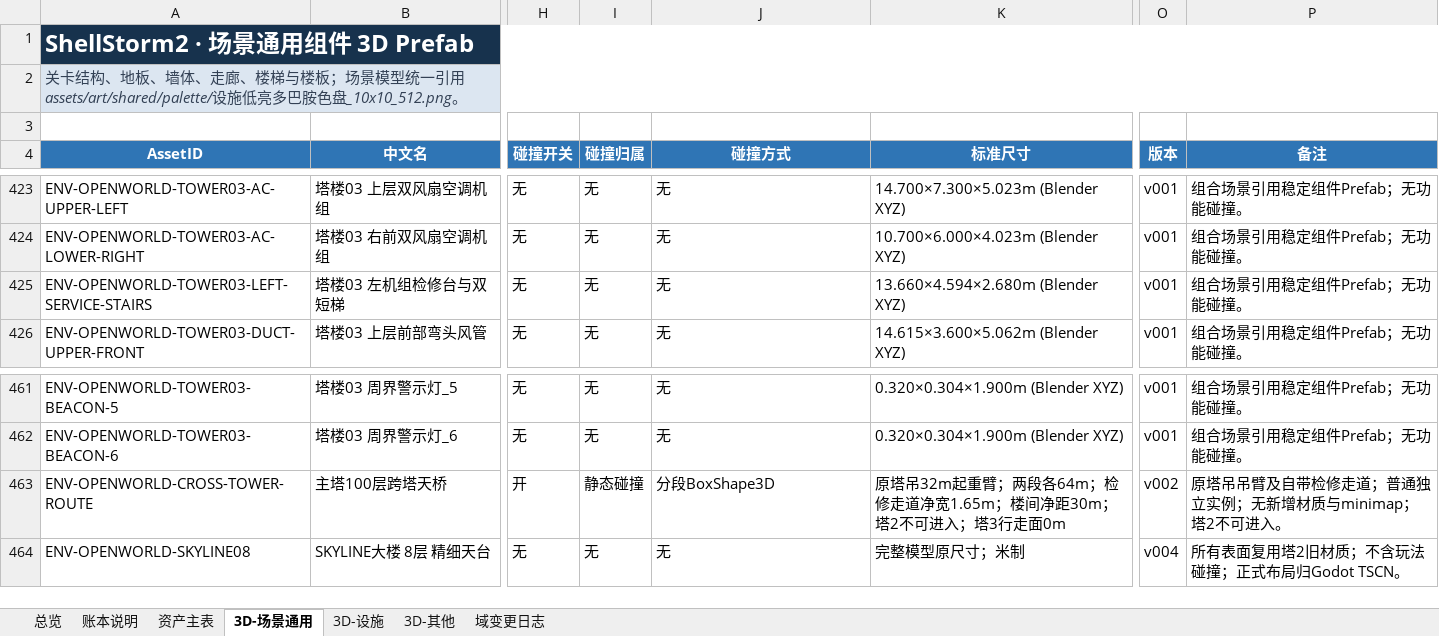
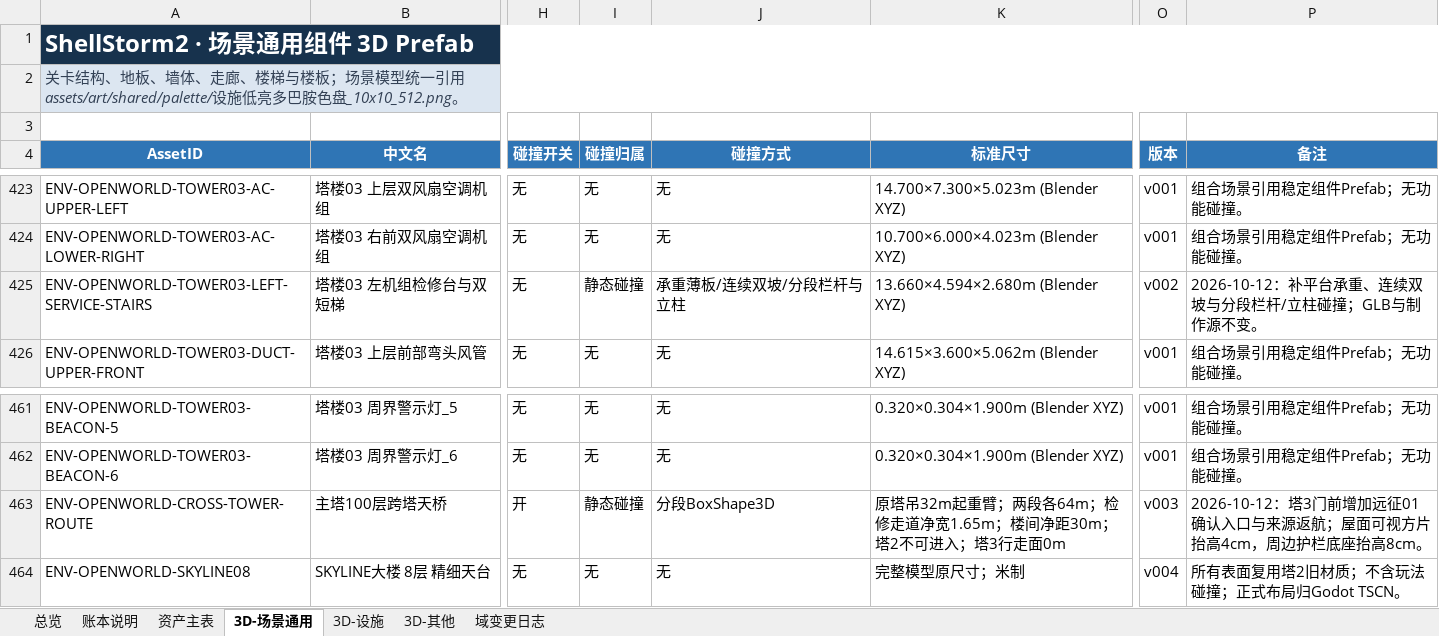
Before and after one commit to summercard/ShellStorm2, an Excel workbook: assets/registry/ledgers/ShellStorm2_场景账本_v001.xlsx, sheet 3D-场景通用, drawn as a sheet; only a part is shown, gaps mark what is left out; values as stored, in another font and other column widths than the file's, no borders; the diff names each change by its address in the sheet, - before the commit and + after, or states it on an @@ line.

```diff
--- a/assets/registry/ledgers/ShellStorm2_场景账本_v001.xlsx (sheet 3D-场景通用)
+++ b/assets/registry/ledgers/ShellStorm2_场景账本_v001.xlsx (sheet 3D-场景通用)
-I425 (碰撞归属): 无
+I425 (碰撞归属): 静态碰撞
-J425 (碰撞方式): 无
+J425 (碰撞方式): 承重薄板/连续双坡/分段栏杆与立柱
-O425 (版本): v001
+O425 (版本): v002
-P425 (备注): 组合场景引用稳定组件Prefab；无功能碰撞。
+P425 (备注): 2026-10-12：补平台承重、连续双坡与分段栏杆/立柱碰撞；GLB与制作源不变。
-O463 (版本): v002
+O463 (版本): v003
-P463 (备注): 原塔吊吊臂及自带检修走道；普通独立实例；无新增材质与minimap；塔2不可进入。
+P463 (备注): 2026-10-12：塔3门前增加远征01确认入口与来源返航；屋面可视方片抬高4cm，周边护栏底座抬高8cm。
```
Also changed, not shown: sheet 资产主表, 25 other files.
